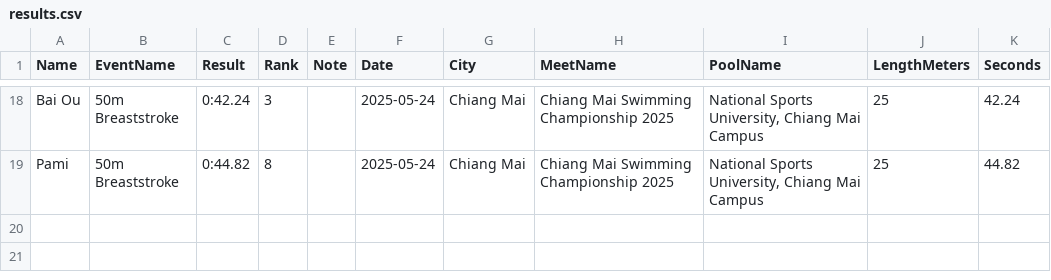
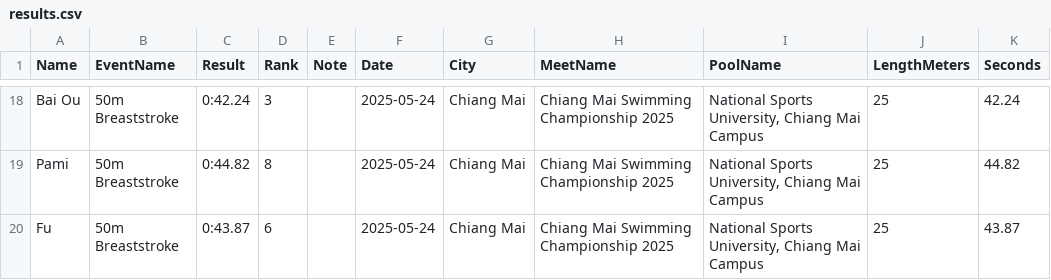
Before and after one commit to smallworldll/swim-results-viewer, a CSV file: meets/2025-05-24_Chiang Mai_National Sports University, Chiang Mai Campus/results.csv, drawn as a sheet; only a part is shown, gaps mark what is left out.

Commit message:
Save results for 2025-05-24_Chiang Mai_National Sports University, Chiang Mai Campus

```diff
--- a/meets/2025-05-24_Chiang Mai_National Sports University, Chiang Mai Campus/results.csv
+++ b/meets/2025-05-24_Chiang Mai_National Sports University, Chiang Mai Campus/results.csv
@@ -19 +19,2 @@ Bai Ou,50m Breaststroke,0:42.24,3,,2025-05-24,Chiang Mai,Chiang Mai Swimming Cha
 Pami,50m Breaststroke,0:44.82,8,,2025-05-24,Chiang Mai,Chiang Mai Swimming Championship 2025,"National Sports University, Chiang Mai Campus",25,44.82
+Fu,50m Breaststroke,0:43.87,6,,2025-05-24,Chiang Mai,Chiang Mai Swimming Championship 2025,"National Sports University, Chiang Mai Campus",25,43.87
```
